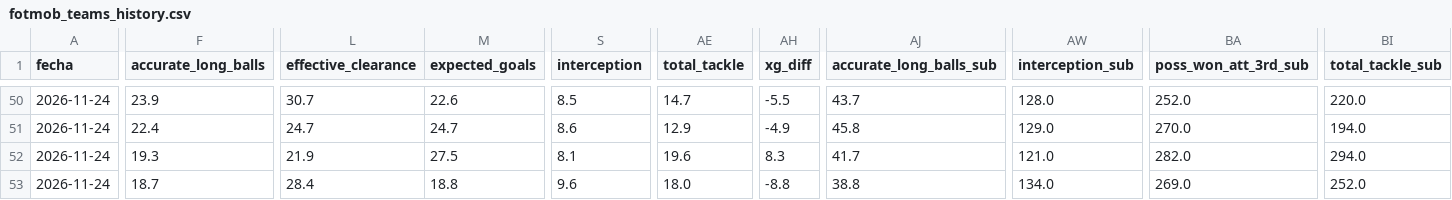
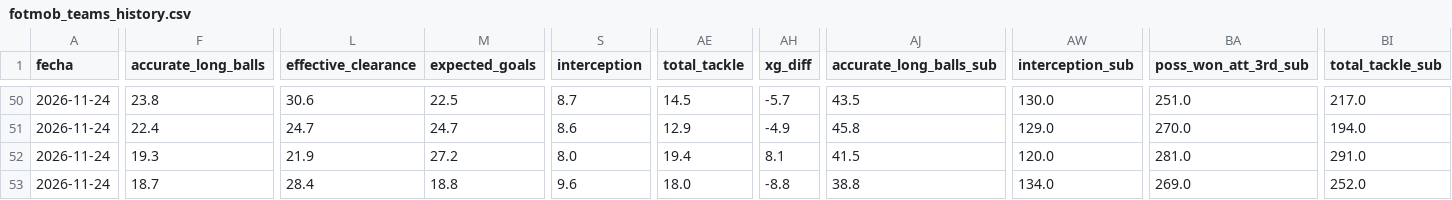
Before and after one commit to ddelgadom89/fotmob-ekstraklasa, a CSV file: data/fotmob_teams_history.csv, drawn as a sheet; only a part is shown, gaps mark what is left out; the diff covers the shown part only; the diff names each change by its address in the sheet, - before the commit and + after, or states it on an @@ line.

```diff
--- a/data/fotmob_teams_history.csv
+++ b/data/fotmob_teams_history.csv
-F50 (accurate_long_balls): 23.9
+F50 (accurate_long_balls): 23.8
-L50 (effective_clearance): 30.7
+L50 (effective_clearance): 30.6
-M50 (expected_goals): 22.6
+M50 (expected_goals): 22.5
-S50 (interception): 8.5
+S50 (interception): 8.7
-AE50 (total_tackle): 14.7
+AE50 (total_tackle): 14.5
-AH50 (xg_diff): -5.5
+AH50 (xg_diff): -5.7
-AJ50 (accurate_long_balls_sub): 43.7
+AJ50 (accurate_long_balls_sub): 43.5
-AW50 (interception_sub): 128.0
+AW50 (interception_sub): 130.0
-BA50 (poss_won_att_3rd_sub): 252.0
+BA50 (poss_won_att_3rd_sub): 251.0
-BI50 (total_tackle_sub): 220.0
+BI50 (total_tackle_sub): 217.0
-M52 (expected_goals): 27.5
+M52 (expected_goals): 27.2
-S52 (interception): 8.1
+S52 (interception): 8.0
-AE52 (total_tackle): 19.6
+AE52 (total_tackle): 19.4
-AH52 (xg_diff): 8.3
+AH52 (xg_diff): 8.1
-AJ52 (accurate_long_balls_sub): 41.7
+AJ52 (accurate_long_balls_sub): 41.5
-AW52 (interception_sub): 121.0
+AW52 (interception_sub): 120.0
-BA52 (poss_won_att_3rd_sub): 282.0
+BA52 (poss_won_att_3rd_sub): 281.0
-BI52 (total_tackle_sub): 294.0
+BI52 (total_tackle_sub): 291.0
```
Also changed, not shown: 57 edited cells elsewhere in this file, data/fotmob_teams_latest.csv.
